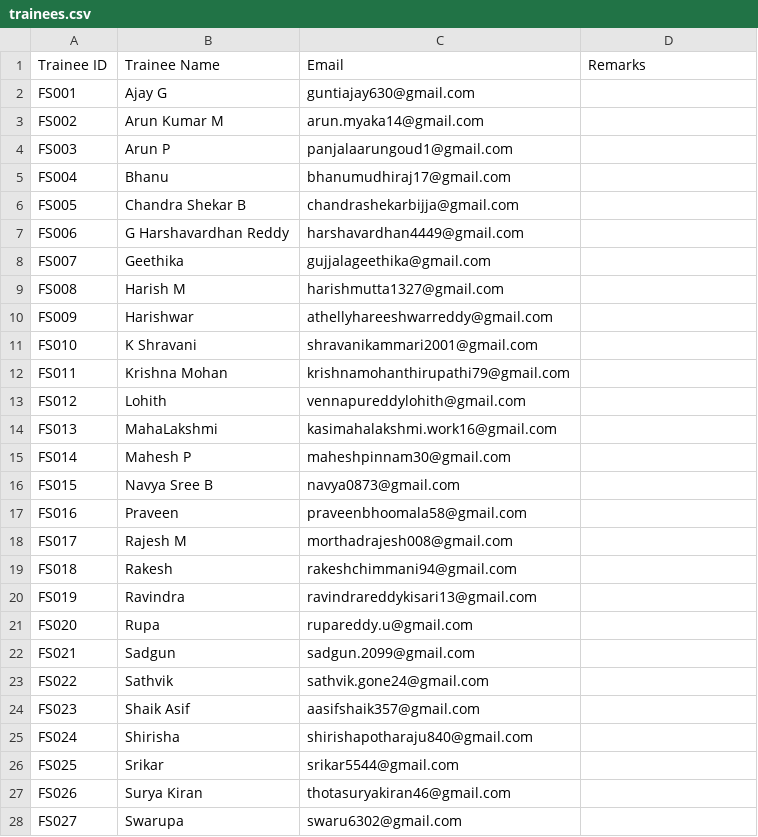
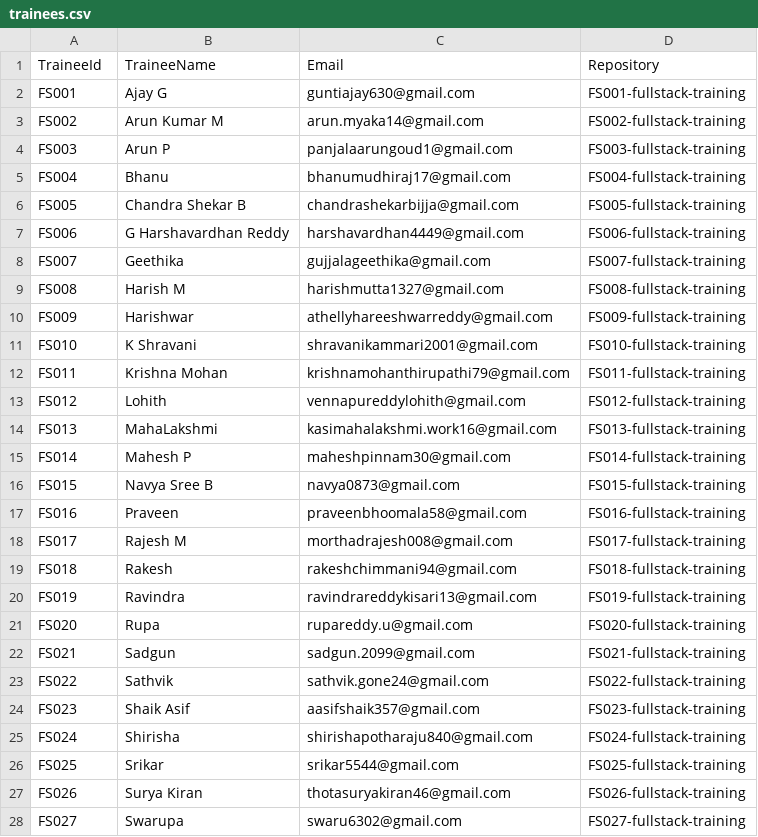
Before and after one commit to avinashkonduri/fullstack-training-template, a CSV file: trainees.csv, drawn as a sheet; only a part is shown; the diff covers the shown part only.

```diff
--- a/trainees.csv
+++ b/trainees.csv
@@ -1,28 +1,28 @@
-Trainee ID,Trainee Name,Email,Remarks
-FS001,Ajay G,guntiajay630@gmail.com,
-FS002,Arun Kumar M,arun.myaka14@gmail.com,
-FS003,Arun P,panjalaarungoud1@gmail.com,
-FS004,Bhanu,bhanumudhiraj17@gmail.com,
-FS005,Chandra Shekar B,chandrashekarbijja@gmail.com,
-FS006,G Harshavardhan Reddy,harshavardhan4449@gmail.com,
-FS007,Geethika,gujjalageethika@gmail.com,
-FS008,Harish M,harishmutta1327@gmail.com,
-FS009,Harishwar,athellyhareeshwarreddy@gmail.com,
-FS010,K Shravani,shravanikammari2001@gmail.com,
-FS011,Krishna Mohan,krishnamohanthirupathi79@gmail.com,
-FS012,Lohith,vennapureddylohith@gmail.com,
-FS013,MahaLakshmi,kasimahalakshmi.work16@gmail.com,
-FS014,Mahesh P,maheshpinnam30@gmail.com,
-FS015,Navya Sree B,navya0873@gmail.com,
-FS016,Praveen,praveenbhoomala58@gmail.com,
-FS017,Rajesh M,morthadrajesh008@gmail.com,
-FS018,Rakesh,rakeshchimmani94@gmail.com,
-FS019,Ravindra,ravindrareddykisari13@gmail.com,
-FS020,Rupa,rupareddy.u@gmail.com,
-FS021,Sadgun,sadgun.2099@gmail.com,
-FS022,Sathvik,sathvik.gone24@gmail.com,
-FS023,Shaik Asif,aasifshaik357@gmail.com,
-FS024,Shirisha,shirishapotharaju840@gmail.com,
-FS025,Srikar,srikar5544@gmail.com,
-FS026,Surya Kiran,thotasuryakiran46@gmail.com,
-FS027,Swarupa,swaru6302@gmail.com,
+TraineeId,TraineeName,Email,Repository
+FS001,Ajay G,guntiajay630@gmail.com,FS001-fullstack-training
+FS002,Arun Kumar M,arun.myaka14@gmail.com,FS002-fullstack-training
+FS003,Arun P,panjalaarungoud1@gmail.com,FS003-fullstack-training
+FS004,Bhanu,bhanumudhiraj17@gmail.com,FS004-fullstack-training
+FS005,Chandra Shekar B,chandrashekarbijja@gmail.com,FS005-fullstack-training
+FS006,G Harshavardhan Reddy,harshavardhan4449@gmail.com,FS006-fullstack-training
+FS007,Geethika,gujjalageethika@gmail.com,FS007-fullstack-training
+FS008,Harish M,harishmutta1327@gmail.com,FS008-fullstack-training
+FS009,Harishwar,athellyhareeshwarreddy@gmail.com,FS009-fullstack-training
+FS010,K Shravani,shravanikammari2001@gmail.com,FS010-fullstack-training
+FS011,Krishna Mohan,krishnamohanthirupathi79@gmail.com,FS011-fullstack-training
+FS012,Lohith,vennapureddylohith@gmail.com,FS012-fullstack-training
+FS013,MahaLakshmi,kasimahalakshmi.work16@gmail.com,FS013-fullstack-training
+FS014,Mahesh P,maheshpinnam30@gmail.com,FS014-fullstack-training
+FS015,Navya Sree B,navya0873@gmail.com,FS015-fullstack-training
+FS016,Praveen,praveenbhoomala58@gmail.com,FS016-fullstack-training
+FS017,Rajesh M,morthadrajesh008@gmail.com,FS017-fullstack-training
+FS018,Rakesh,rakeshchimmani94@gmail.com,FS018-fullstack-training
+FS019,Ravindra,ravindrareddykisari13@gmail.com,FS019-fullstack-training
+FS020,Rupa,rupareddy.u@gmail.com,FS020-fullstack-training
+FS021,Sadgun,sadgun.2099@gmail.com,FS021-fullstack-training
+FS022,Sathvik,sathvik.gone24@gmail.com,FS022-fullstack-training
+FS023,Shaik Asif,aasifshaik357@gmail.com,FS023-fullstack-training
+FS024,Shirisha,shirishapotharaju840@gmail.com,FS024-fullstack-training
+FS025,Srikar,srikar5544@gmail.com,FS025-fullstack-training
+FS026,Surya Kiran,thotasuryakiran46@gmail.com,FS026-fullstack-training
+FS027,Swarupa,swaru6302@gmail.com,FS027-fullstack-training
```
Also changed, not shown: 4 edited cells elsewhere in this file, 14 other files.
